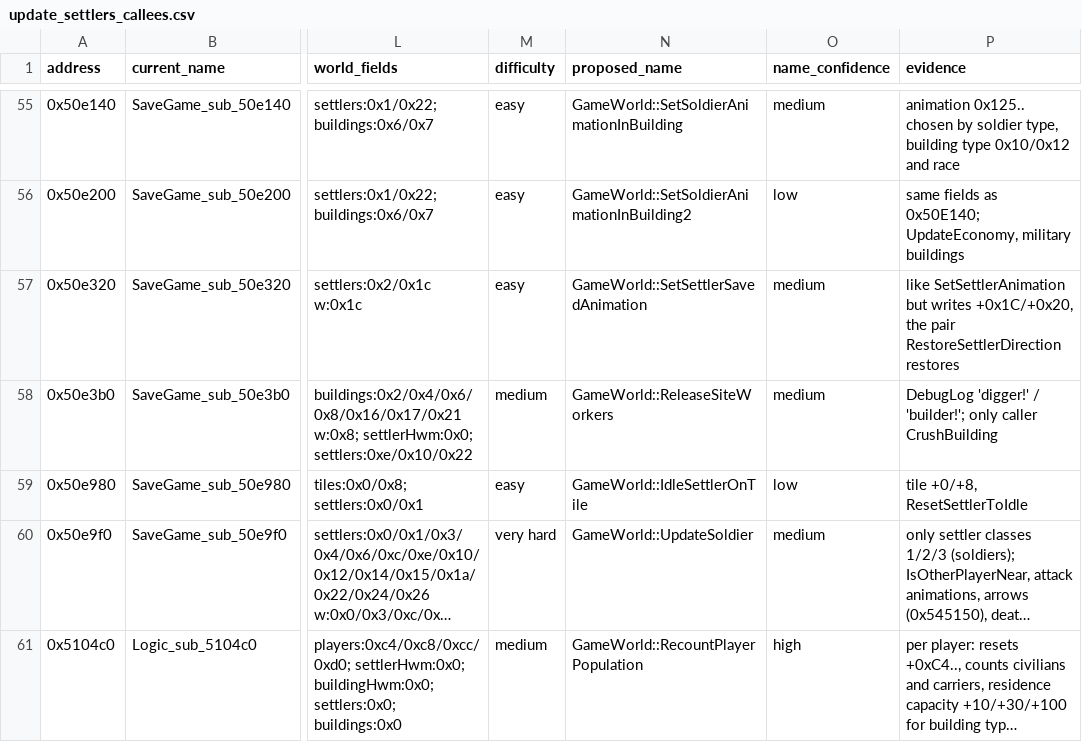
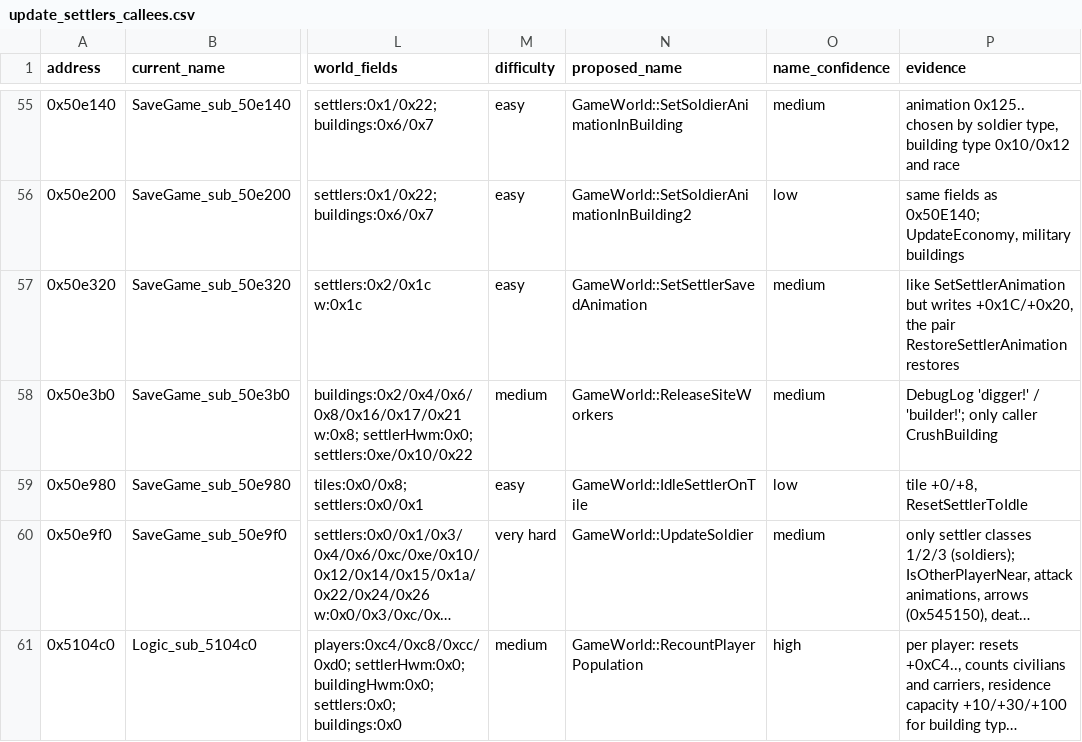
Before and after one commit to OptimusCrime/s3u-reverse, a CSV file: re/update_settlers_callees.csv, drawn as a sheet; only a part is shown, gaps mark what is left out; long unchanged cells end in …; the diff names each change by its address in the sheet, - before the commit and + after, or states it on an @@ line.

```diff
--- a/re/update_settlers_callees.csv
+++ b/re/update_settlers_callees.csv
-P57 (evidence): …the pair RestoreSettlerDirection restores
+P57 (evidence): …the pair RestoreSettlerAnimation restores
```
Also changed, not shown: re/globals.csv, re/update_settlers_jobs.csv, 44 other files.
